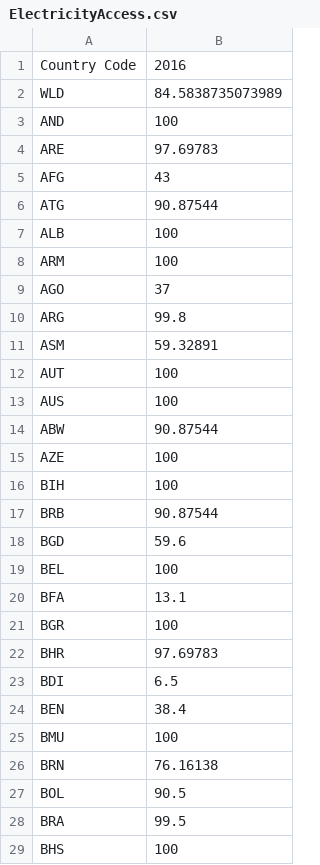
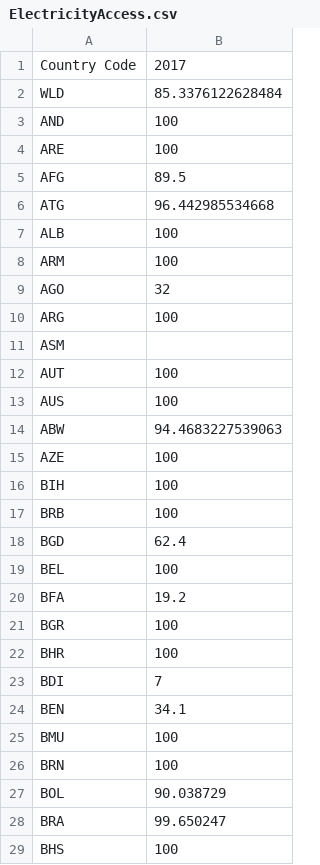
Before and after one commit to Netfilter-Com/PopulationClock, a CSV file: Scripts/data/csv/ElectricityAccess.csv, drawn as a sheet; only a part is shown; the diff covers the shown part only.

```diff
--- a/Scripts/data/csv/ElectricityAccess.csv
+++ b/Scripts/data/csv/ElectricityAccess.csv
@@ -1,29 +1,29 @@
-Country Code;2016
-WLD;84.5838735073989
+Country Code;2017
+WLD;85.3376122628484
 AND;100
-ARE;97.69783
-AFG;43
-ATG;90.87544
+ARE;100
+AFG;89.5
+ATG;96.442985534668
 ALB;100
 ARM;100
-AGO;37
-ARG;99.8
-ASM;59.32891
+AGO;32
+ARG;100
+ASM;
 AUT;100
 AUS;100
-ABW;90.87544
+ABW;94.4683227539063
 AZE;100
 BIH;100
-BRB;90.87544
-BGD;59.6
+BRB;100
+BGD;62.4
 BEL;100
-BFA;13.1
+BFA;19.2
 BGR;100
-BHR;97.69783
-BDI;6.5
-BEN;38.4
+BHR;100
+BDI;7
+BEN;34.1
 BMU;100
-BRN;76.16138
-BOL;90.5
-BRA;99.5
+BRN;100
+BOL;90.038729
+BRA;99.650247
 BHS;100
```
Also changed, not shown: 121 edited cells elsewhere in this file, Scripts/data/csv/ForestAreaPercent.csv, Scripts/data/csv/GDP.GROWTH.csv, 29 other files.
